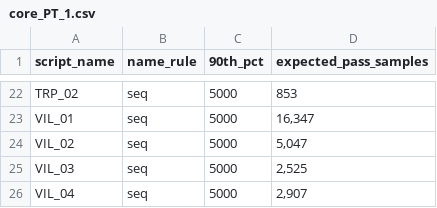
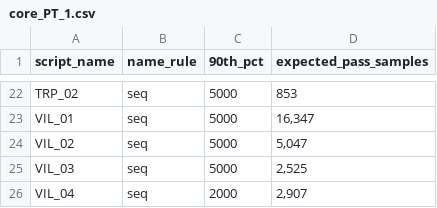
Before and after one commit to link5201314/Jmeter-Report_Verify, a CSV file: verify_config/core_PT_1.csv, drawn as a sheet; only a part is shown, gaps mark what is left out.

```diff
--- a/verify_config/core_PT_1.csv
+++ b/verify_config/core_PT_1.csv
@@ -25,2 +25,2 @@ VIL_02,seq,5000,"5,047"
 VIL_03,seq,5000,"2,525"
-VIL_04,seq,5000,"2,907"
+VIL_04,seq,2000,"2,907"
```
Also changed, not shown: 13 other files.
